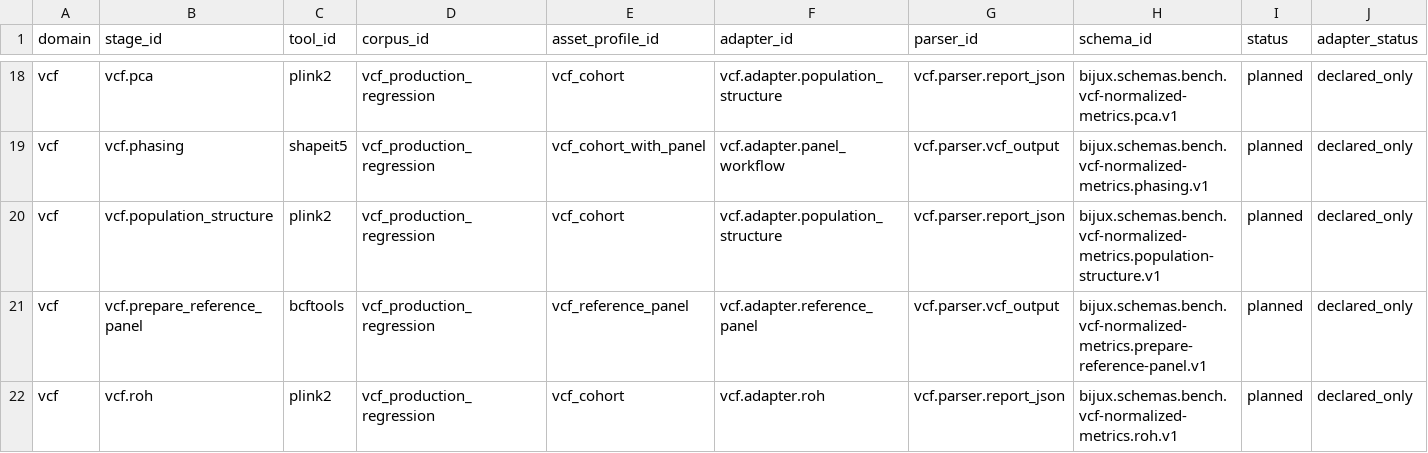
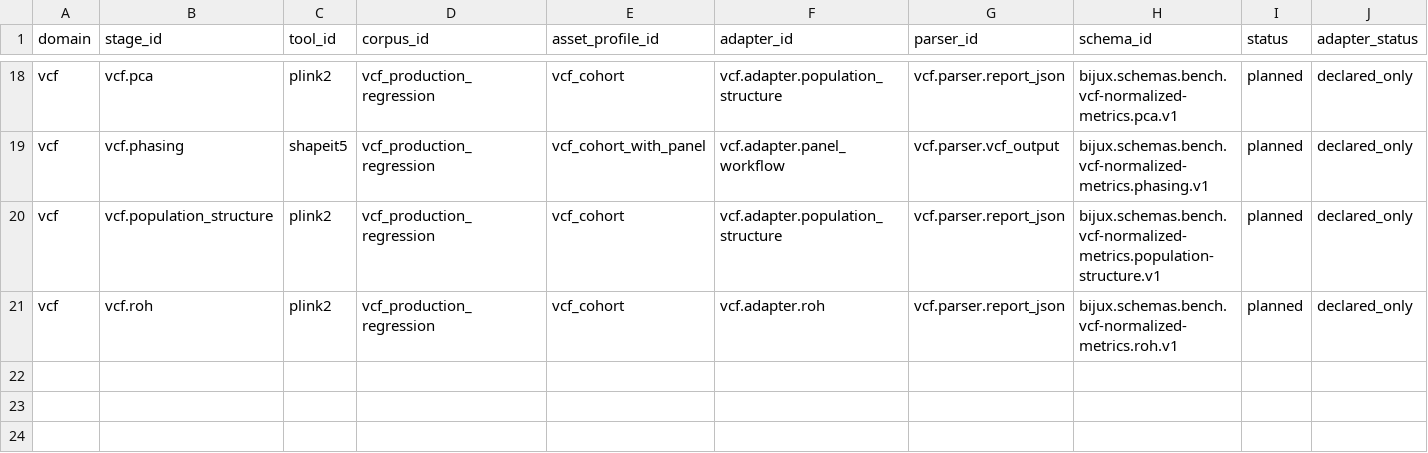
Before and after one commit to bijux/bijux-genomics, a TSV file: benchmarks/readiness/all-domains/active-scope-blockers.tsv, drawn as a sheet; only a part is shown, gaps mark what is left out; rows hold the shown columns only; the diff names each change by its address in the sheet, - before the commit and + after, or states it on an @@ line.

Commit message:
feat(readiness): refresh active vcf scope proof

```diff
--- a/benchmarks/readiness/all-domains/active-scope-blockers.tsv
+++ b/benchmarks/readiness/all-domains/active-scope-blockers.tsv
-row 21: vcf | vcf.prepare_reference_panel | bcftools | vcf_production_regression | vcf_reference_panel | vcf.adapter.reference_panel | vcf.parser.vcf_output | bijux.schemas.bench.vcf-normalized-metrics.prepare-reference-panel.v1 | planned | declared_only
```
Also changed, not shown: benchmarks/readiness/all-domains/active-stage-catalog.tsv, benchmarks/readiness/all-domains/active-stage-tool-matrix.tsv, 33 other files.
